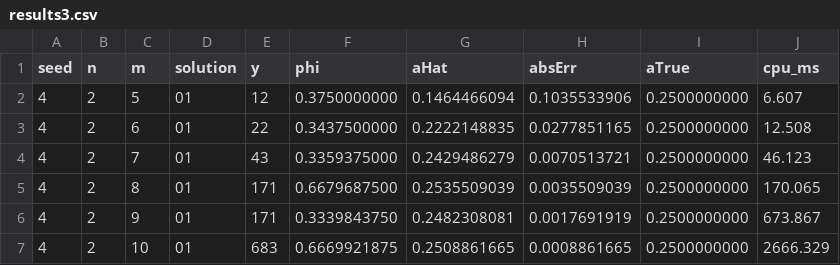
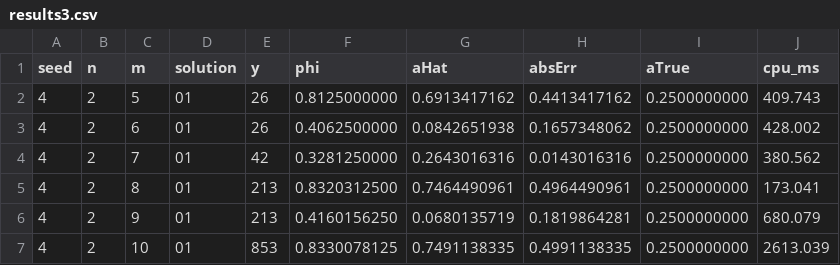
Before and after one commit to UncatchableAlex/atpl25-pub, a CSV file: HQPlayground/results3.csv, drawn as a sheet; only a part is shown; the diff covers the shown part only.

```diff
--- a/HQPlayground/results3.csv
+++ b/HQPlayground/results3.csv
@@ -1,7 +1,7 @@
 seed,n,m,solution,y,phi,aHat,absErr,aTrue,cpu_ms
-4,2,5,01,12,0.3750000000,0.1464466094,0.1035533906,0.2500000000,6.607
-4,2,6,01,22,0.3437500000,0.2222148835,0.0277851165,0.2500000000,12.508
-4,2,7,01,43,0.3359375000,0.2429486279,0.0070513721,0.2500000000,46.123
-4,2,8,01,171,0.6679687500,0.2535509039,0.0035509039,0.2500000000,170.065
-4,2,9,01,171,0.3339843750,0.2482308081,0.0017691919,0.2500000000,673.867
-4,2,10,01,683,0.6669921875,0.2508861665,0.0008861665,0.2500000000,2666.329
+4,2,5,01,26,0.8125000000,0.6913417162,0.4413417162,0.2500000000,409.743
+4,2,6,01,26,0.4062500000,0.0842651938,0.1657348062,0.2500000000,428.002
+4,2,7,01,42,0.3281250000,0.2643016316,0.0143016316,0.2500000000,380.562
+4,2,8,01,213,0.8320312500,0.7464490961,0.4964490961,0.2500000000,173.041
+4,2,9,01,213,0.4160156250,0.0680135719,0.1819864281,0.2500000000,680.079
+4,2,10,01,853,0.8330078125,0.7491138335,0.4991138335,0.2500000000,2613.039
```
Also changed, not shown: 55 edited cells elsewhere in this file, 3 other files.
